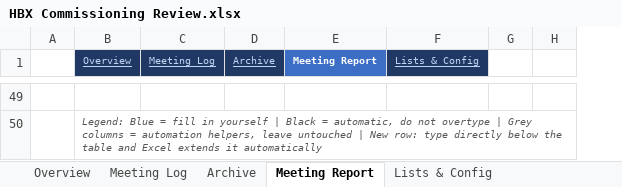
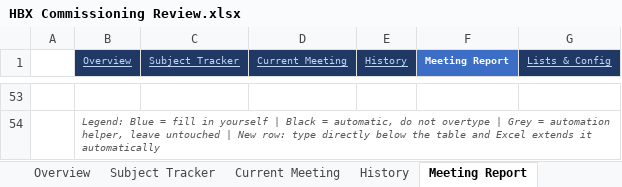
Before and after one commit to youssrirejeb-cmd/Abc, an Excel workbook: HBX Commissioning Review.xlsx, sheet Meeting Report, drawn as a sheet; only a part is shown, gaps mark what is left out; values as stored, in another font and other column widths than the file's, no borders; removed rows and columns are numbered as before the commit, all else as after; the diff covers the shown part only; the diff names each change by its address in the sheet, - before the commit and + after, or states it on an @@ line.

```diff
--- a/HBX Commissioning Review.xlsx (sheet Meeting Report)
+++ b/HBX Commissioning Review.xlsx (sheet Meeting Report)
-sheet tab: Meeting Log
+sheet tab: Subject Tracker
-sheet tab: Archive
+sheet tab: Current Meeting
+sheet tab: History
-column C (Meeting Log), empty
-column D (Archive), empty
+column C (Subject Tracker), empty
+column D (Current Meeting), empty
+column E (History), empty
-column G, empty
-column H, empty
-B54 (Overview): …| Grey columns = automation helpers, leave untouched…
+B54 (Overview): …| Grey = automation helper, leave untouched…
```
Also changed, not shown: 38 added rows, 34 removed rows, 5 edited cells, cell formats and merged cells elsewhere in this sheet, sheet Overview, sheet Current Meeting, sheet Subject Tracker, sheet Lists & Config.
